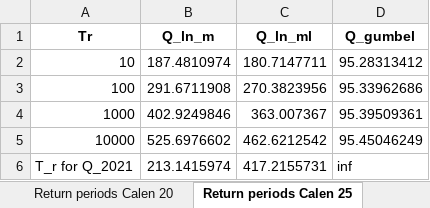
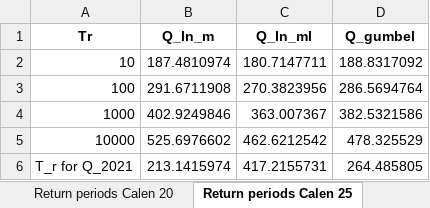
Before and after one commit to LLouuiss/Floods, an Excel workbook: devoir2_results.xlsx, sheet Return periods Calen 25, drawn as a sheet; values as stored, in another font and other column widths than the file's, no borders; the diff names each change by its address in the sheet, - before the commit and + after, or states it on an @@ line.

```diff
--- a/devoir2_results.xlsx (sheet Return periods Calen 25)
+++ b/devoir2_results.xlsx (sheet Return periods Calen 25)
-D2 (Q_gumbel): 95.28313412
+D2 (Q_gumbel): 188.8317092
-D3 (Q_gumbel): 95.33962686
+D3 (Q_gumbel): 286.5694764
-D4 (Q_gumbel): 95.39509361
+D4 (Q_gumbel): 382.5321586
-D5 (Q_gumbel): 95.45046249
+D5 (Q_gumbel): 478.325529
-D6 (Q_gumbel): inf
+D6 (Q_gumbel): 264.485805
```
Also changed, not shown: sheet Return periods Calen 20, sheet Return periods Hydro 20, other sheet tabs, 13 other files.
